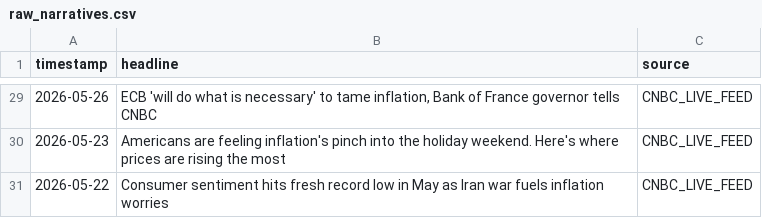
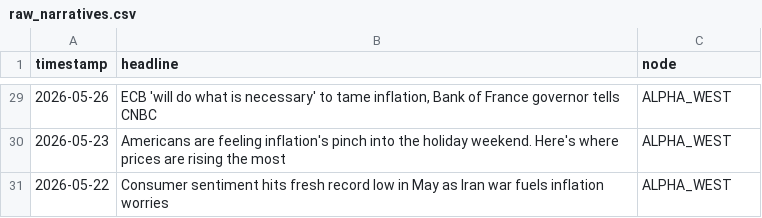
Before and after one commit to delpinojacobo-droid/gyrox_mvp, a CSV file: raw_narratives.csv, drawn as a sheet; only a part is shown, gaps mark what is left out; the diff covers the shown part only.

Commit message:
Upgrade model core to asymmetric dual-node sovereign spread framework

```diff
--- a/raw_narratives.csv
+++ b/raw_narratives.csv
@@ -1 +1 @@
-timestamp,headline,source
+timestamp,headline,node
@@ -29,3 +29,3 @@ timestamp,headline,source
-2026-05-26,"ECB 'will do what is necessary' to tame inflation, Bank of France governor tells CNBC",CNBC_LIVE_FEED
-2026-05-23,Americans are feeling inflation's pinch into the holiday weekend. Here's where prices are rising the most,CNBC_LIVE_FEED
-2026-05-22,Consumer sentiment hits fresh record low in May as Iran war fuels inflation worries,CNBC_LIVE_FEED
+2026-05-26,"ECB 'will do what is necessary' to tame inflation, Bank of France governor tells CNBC",ALPHA_WEST
+2026-05-23,Americans are feeling inflation's pinch into the holiday weekend. Here's where prices are rising the most,ALPHA_WEST
+2026-05-22,Consumer sentiment hits fresh record low in May as Iran war fuels inflation worries,ALPHA_WEST
```
Also changed, not shown: 27 edited cells elsewhere in this file, 6 other files.
